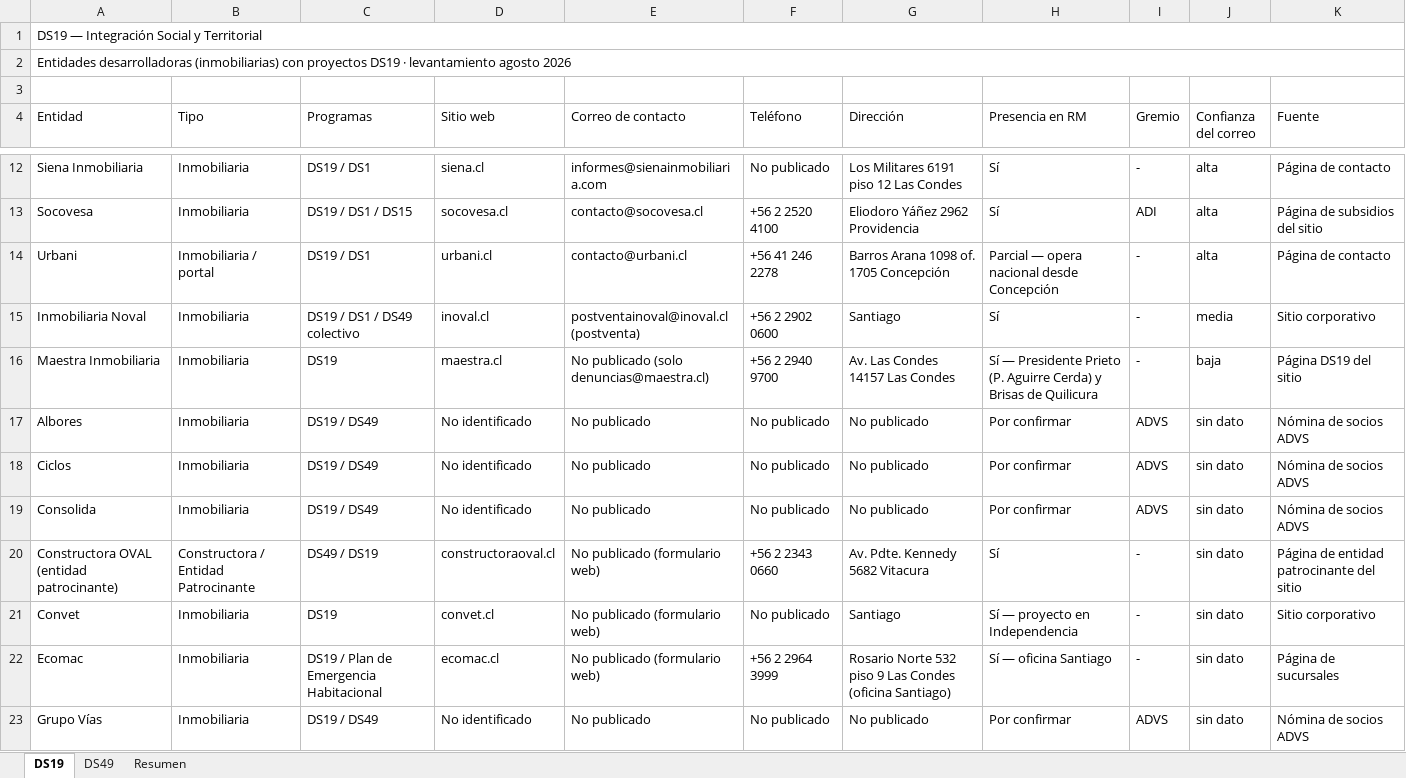
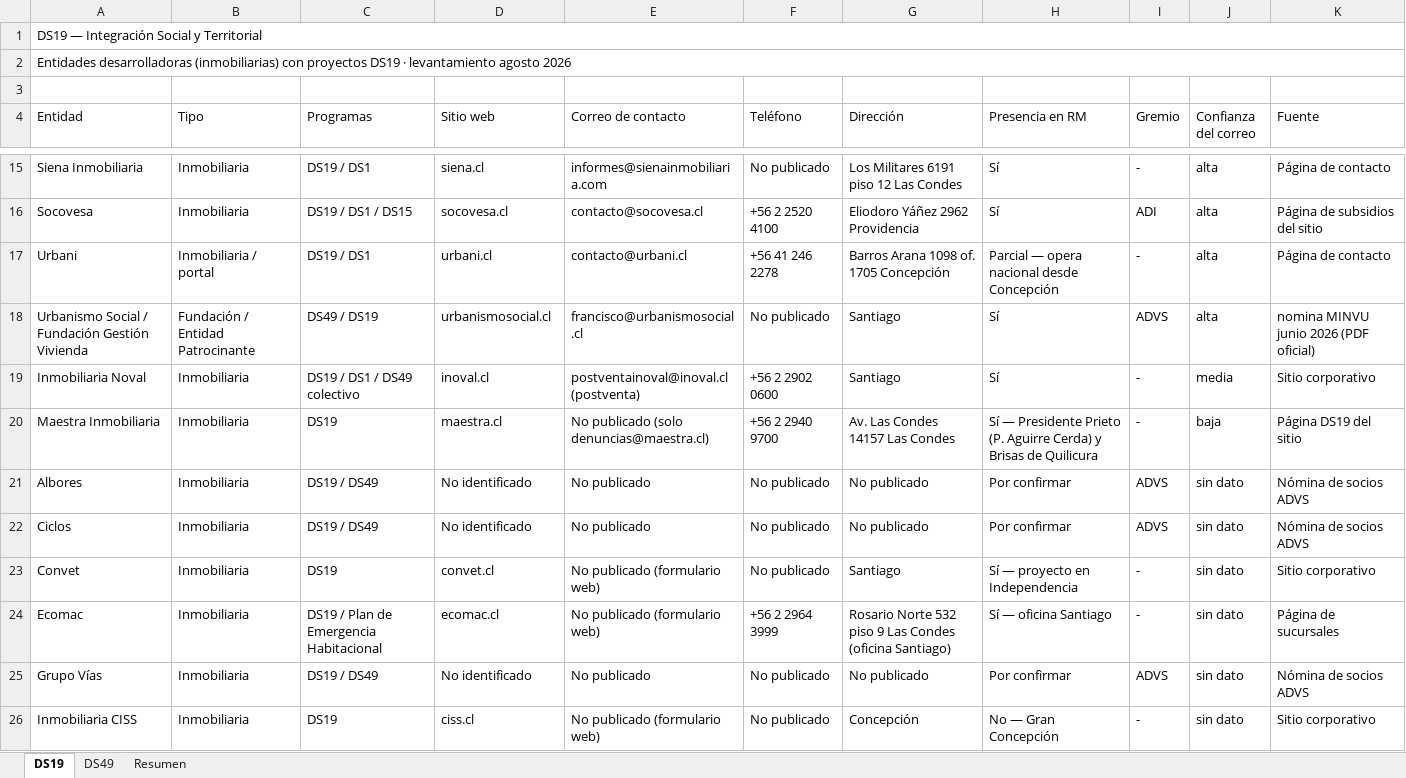
Before and after one commit to patriciodetmer-sketch/Nuevo, an Excel workbook: inmobiliarias-santiago/inmobiliarias_ds19_ds49.xlsx, sheet DS19, drawn as a sheet; only a part is shown, gaps mark what is left out; the shorter side is filled out with more unchanged rows; values as stored, in another font and other column widths than the file's, no cell formats; removed rows and columns are numbered as before the commit, all else as after; the diff covers the shown part only; the diff names each change by its address in the sheet, - before the commit and + after, or states it on an @@ line.

```diff
--- a/inmobiliarias-santiago/inmobiliarias_ds19_ds49.xlsx (sheet DS19)
+++ b/inmobiliarias-santiago/inmobiliarias_ds19_ds49.xlsx (sheet DS19)
+row 18: Urbanismo Social / Fundación Gestión Vivienda | Fundación / Entidad Patrocinante | DS49 / DS19 | urbanismosocial.cl | francisco@urbanismosocial.cl | No publicado | Santiago | Sí | ADVS | alta | nomina MINVU junio 2026 (PDF oficial)
-row 19: Consolida | Inmobiliaria | DS19 / DS49 | No identificado | No publicado | No publicado | No publicado | Por confirmar | ADVS | sin dato | Nómina de socios ADVS
-row 20: Constructora OVAL (entidad patrocinante) | Constructora / Entidad Patrocinante | DS49 / DS19 | constructoraoval.cl | No publicado (formulario web) | +56 2 2343 0660 | Av. Pdte. Kennedy 5682 Vitacura | Sí | - | sin dato | Página de entidad patrocinante del sitio
```
Also changed, not shown: 3 added rows and 2 removed rows elsewhere in this sheet, sheet DS49, sheet Resumen, cell formats, 7 other files.
